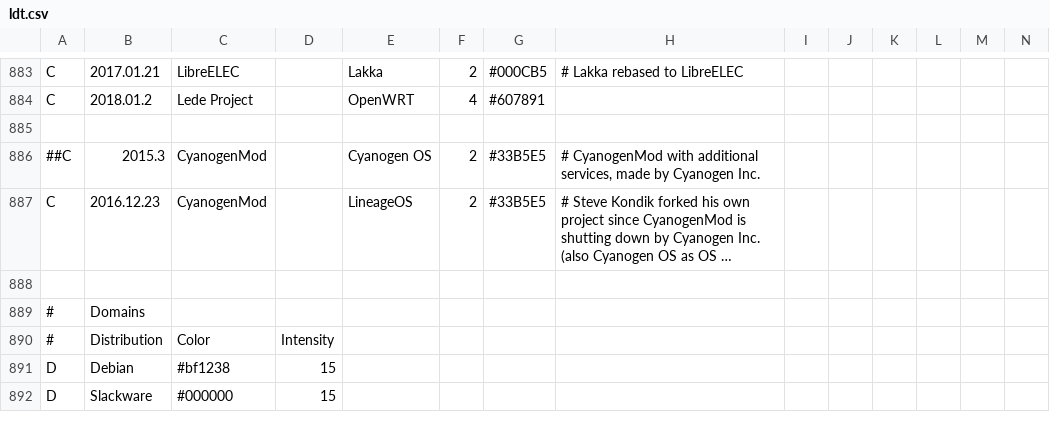
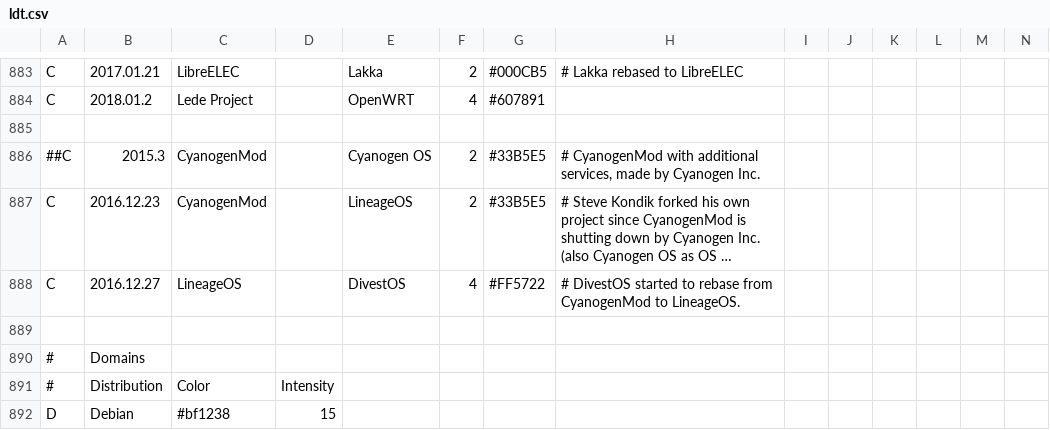
Before and after one commit to FabioLolix/LinuxTimeline, a CSV file: ldt.csv, drawn as a sheet; only a part is shown, gaps mark what is left out; the shorter side is filled out with more unchanged rows; long unchanged cells end in …; rows hold the shown columns only; the diff names each change by its address in the sheet, - before the commit and + after, or states it on an @@ line.

Commit message:
Add connection

```diff
--- a/ldt.csv
+++ b/ldt.csv
+row 888: C | 2016.12.27 | LineageOS |  | DivestOS | 4 | #FF5722 | # DivestOS started to rebase from CyanogenMod to LineageOS.
```
